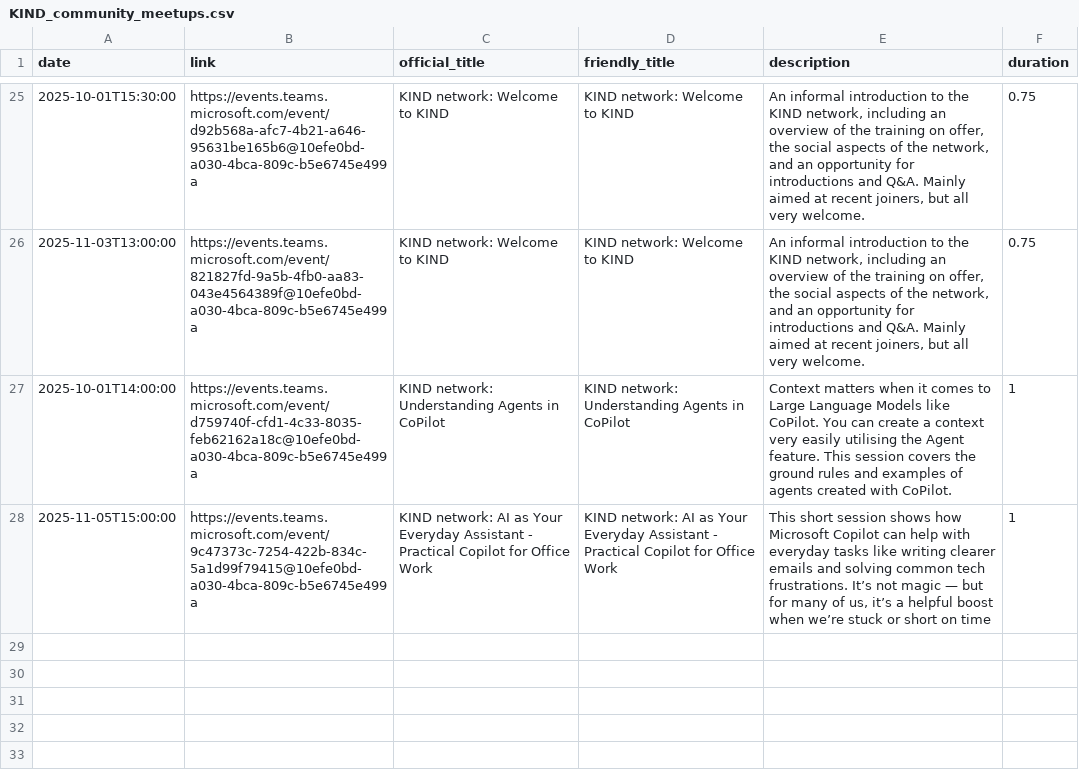
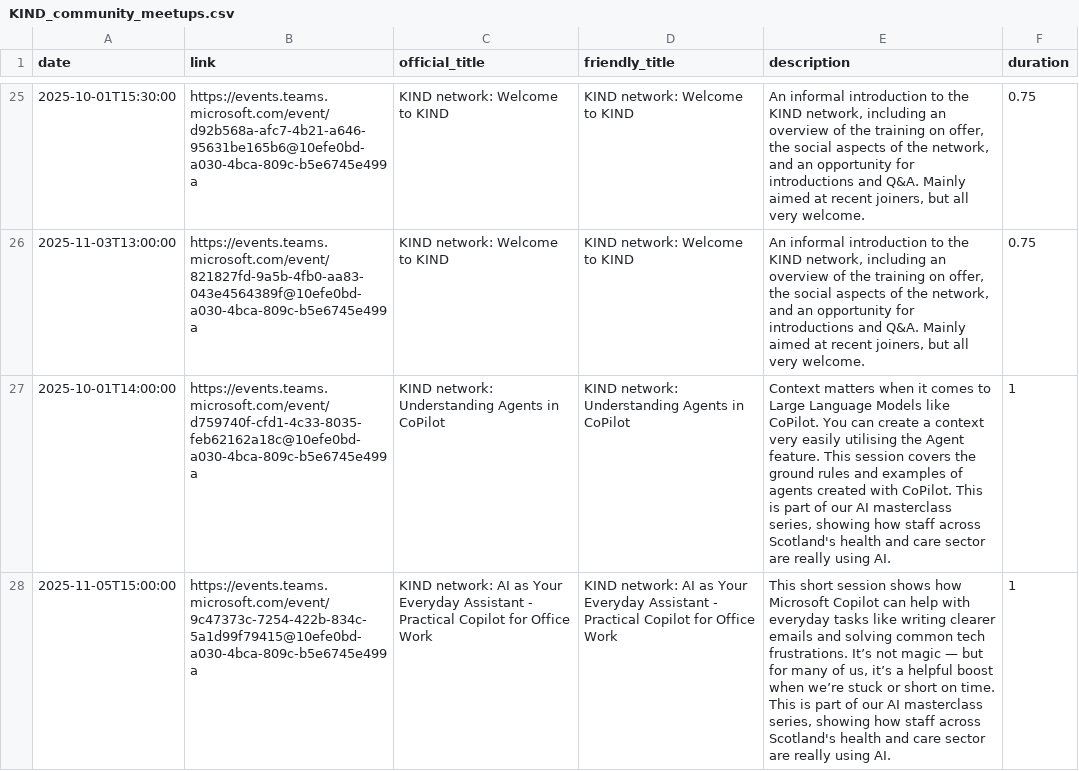
Before and after one commit to NES-DEW/KIND-community-standards, a CSV file: data/KIND_community_meetups.csv, drawn as a sheet; only a part is shown, gaps mark what is left out; the diff names each change by its address in the sheet, - before the commit and + after, or states it on an @@ line.

Commit message:
tweak AI masterclass sessions take 2

```diff
--- a/data/KIND_community_meetups.csv
+++ b/data/KIND_community_meetups.csv
-E27 (description): …with CoPilot.
+E27 (description): …with CoPilot. This is part of our AI masterclass series, showing how staff across Scotland's health and care sector are really using AI.
-E28 (description): …short on time
+E28 (description): …short on time. This is part of our AI masterclass series, showing how staff across Scotland's health and care sector are really using AI.
```
